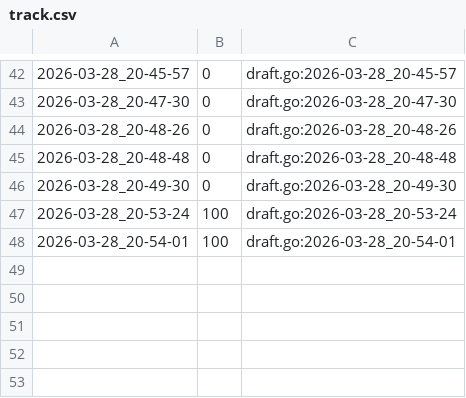
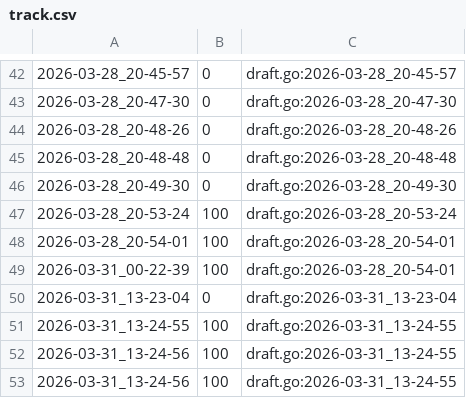
Before and after one commit to qxcode-course/ed-ter-bloco-a-rayca-alves, a CSV file: .tko/track/ed@princesa/track.csv, drawn as a sheet; only a part is shown, gaps mark what is left out.

```diff
--- a/.tko/track/ed@princesa/track.csv
+++ b/.tko/track/ed@princesa/track.csv
@@ -48 +48,6 @@
 2026-03-28_20-54-01,100,draft.go:2026-03-28_20-54-01
+2026-03-31_00-22-39,100,draft.go:2026-03-28_20-54-01
+2026-03-31_13-23-04,0,draft.go:2026-03-31_13-23-04
+2026-03-31_13-24-55,100,draft.go:2026-03-31_13-24-55
+2026-03-31_13-24-56,100,draft.go:2026-03-31_13-24-55
+2026-03-31_13-24-56,100,draft.go:2026-03-31_13-24-55
```
Also changed, not shown: .tko/track/ed@apagando/track.csv, .tko/track/ed@baruel/track.csv, 23 other files.
